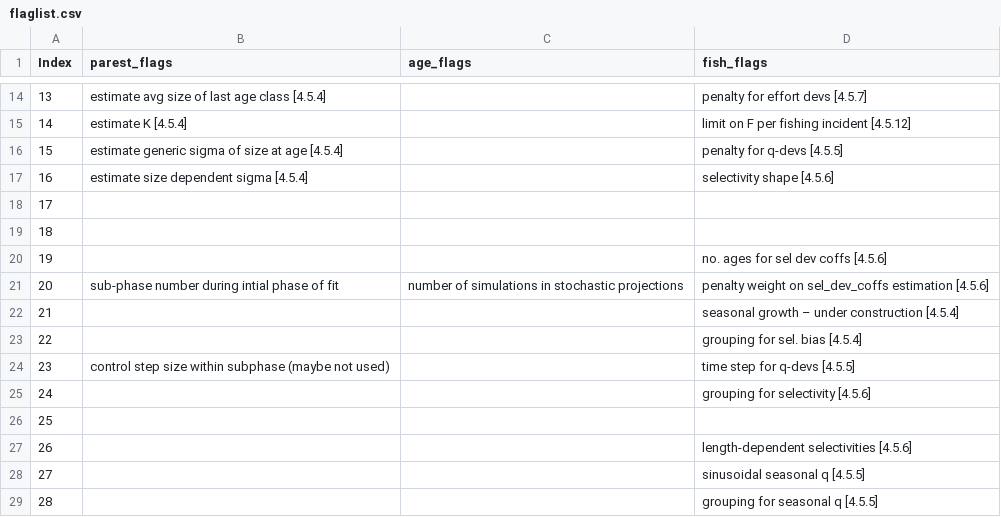
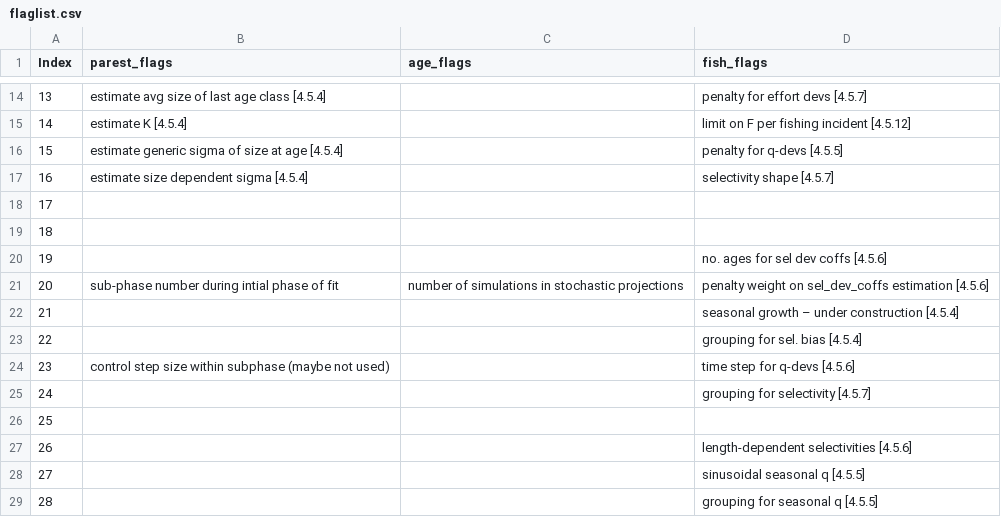
Before and after one commit to PacificCommunity/ofp-sam-flr4mfcl, a CSV file: inst/flaglist/flaglist.csv, drawn as a sheet; only a part is shown, gaps mark what is left out.

Commit message:
update fish flag manual references - issue 20

```diff
--- a/inst/flaglist/flaglist.csv
+++ b/inst/flaglist/flaglist.csv
@@ -16,3 +16,3 @@ Index,parest_flags,age_flags,fish_flags
 15,estimate generic sigma of size at age [4.5.4],,penalty for q-devs [4.5.5]
-16,estimate size dependent sigma [4.5.4],,selectivity shape [4.5.6]
+16,estimate size dependent sigma [4.5.4],,selectivity shape [4.5.7]
 17,,,
@@ -23,4 +23,4 @@ Index,parest_flags,age_flags,fish_flags
 22,,,grouping for sel. bias [4.5.4]
-23,control step size within subphase (maybe not used),,time step for q-devs [4.5.5]
-24,,,grouping for selectivity [4.5.6]
+23,control step size within subphase (maybe not used),,time step for q-devs [4.5.6]
+24,,,grouping for selectivity [4.5.7]
 25,,,
```
